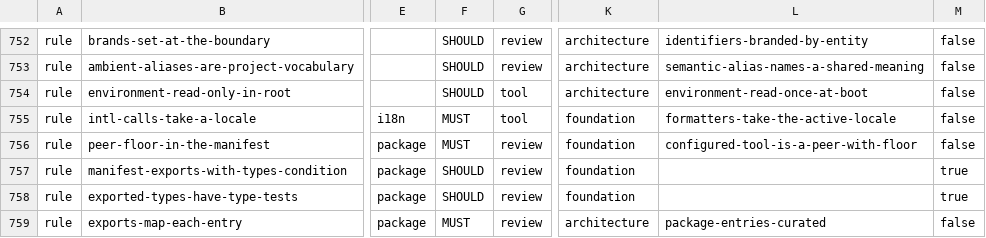
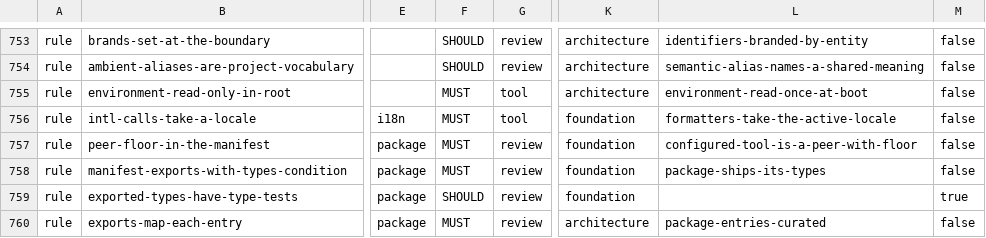
Before and after one commit to droneey/constitution, a TSV file: digests/index.tsv, drawn as a sheet; only a part is shown, gaps mark what is left out; addresses are those after the commit; the diff covers the shown part only; the diff names each change by its address in the sheet, - before the commit and + after, or states it on an @@ line.

Commit message:
feat: Lift the shipped types and the environment's readers to their common rules

```diff
--- a/digests/index.tsv
+++ b/digests/index.tsv
-F755: SHOULD
+F755: MUST
-F758: SHOULD
+F758: MUST
-L758: (empty)
+L758: package-ships-its-types
-M758: true
+M758: false
```
Also changed, not shown: 2 added rows and 7 edited cells elsewhere in this file, 7 other files.
